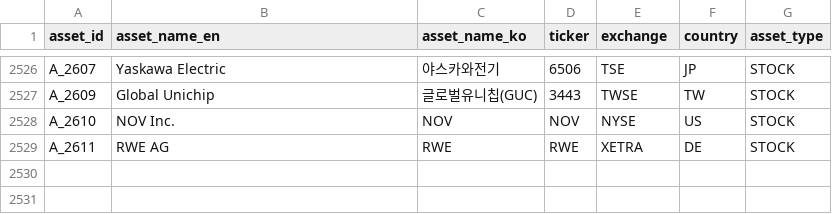
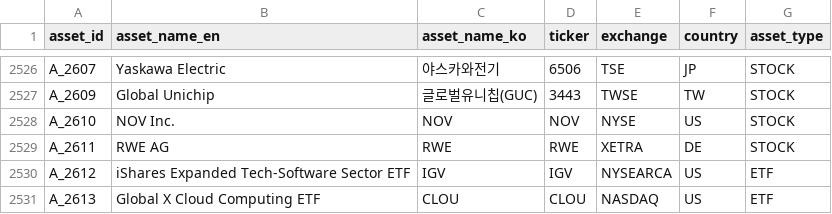
Before and after one commit to kang0302/moneytree-web, a CSV file: public/data/ssot/asset_ssot.csv, drawn as a sheet; only a part is shown, gaps mark what is left out.

```diff
--- a/public/data/ssot/asset_ssot.csv
+++ b/public/data/ssot/asset_ssot.csv
@@ -2529 +2529,3 @@ A_2610,NOV Inc.,NOV,NOV,NYSE,US,STOCK
 A_2611,RWE AG,RWE,RWE,XETRA,DE,STOCK
+A_2612,iShares Expanded Tech-Software Sector ETF,IGV,IGV,NYSEARCA,US,ETF
+A_2613,Global X Cloud Computing ETF,CLOU,CLOU,NASDAQ,US,ETF
```
Also changed, not shown: 5 other files.
